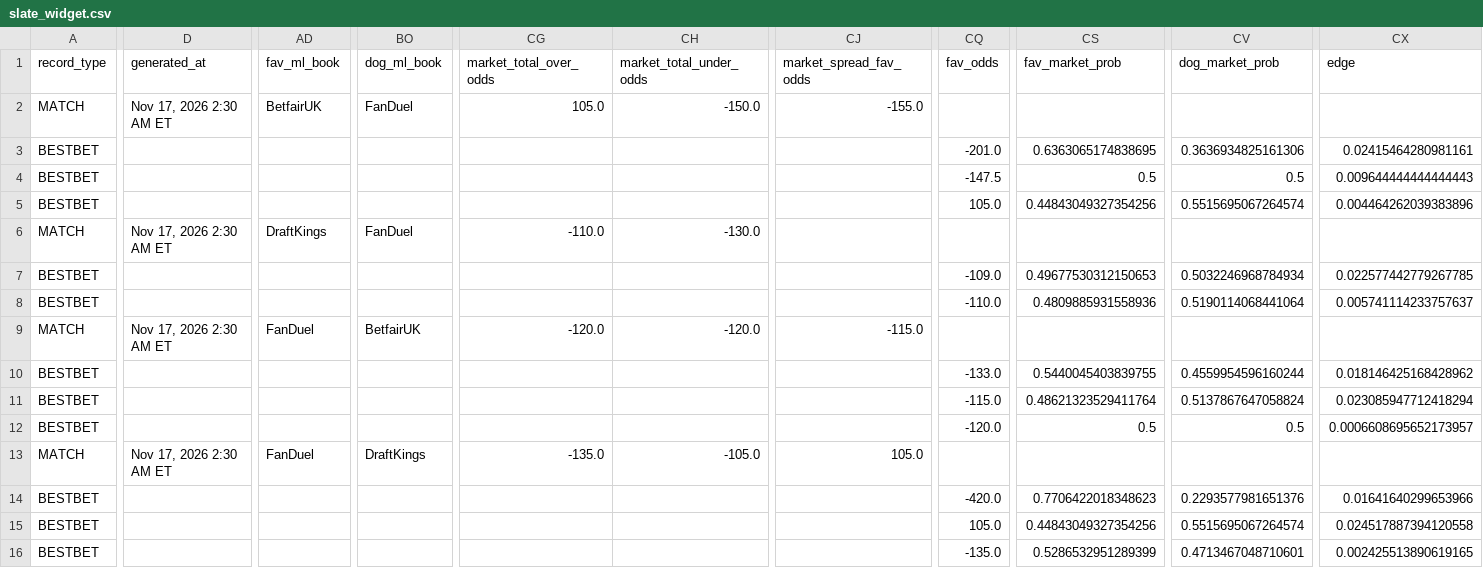
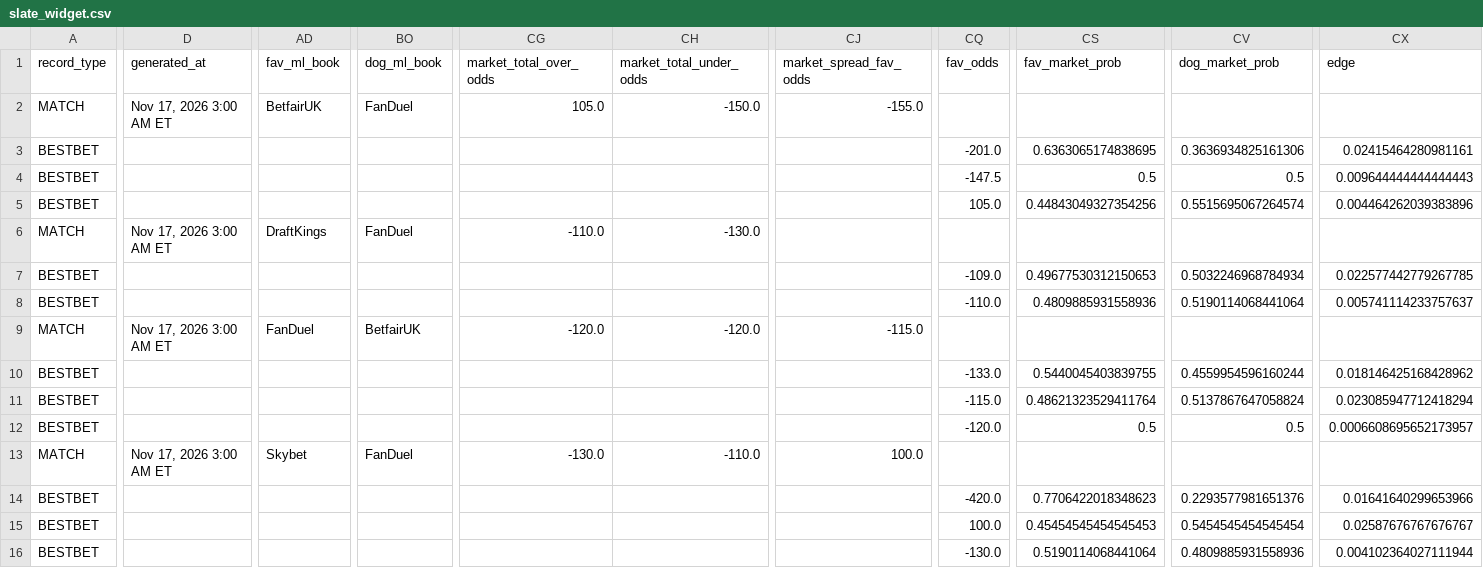
Before and after one commit to chrisgimino/tennismodel, a CSV file: slate_widget.csv, drawn as a sheet; only a part is shown, gaps mark what is left out; the diff covers the shown part only; the diff names each change by its address in the sheet, - before the commit and + after, or states it on an @@ line.

Commit message:
Update slate_widget.csv — 2026-11-17 03:00 ET

```diff
--- a/slate_widget.csv
+++ b/slate_widget.csv
-D2 (generated_at): Nov 17, 2026 2:30 AM ET
+D2 (generated_at): Nov 17, 2026 3:00 AM ET
-D6 (generated_at): Nov 17, 2026 2:30 AM ET
+D6 (generated_at): Nov 17, 2026 3:00 AM ET
-D9 (generated_at): Nov 17, 2026 2:30 AM ET
+D9 (generated_at): Nov 17, 2026 3:00 AM ET
-D13 (generated_at): Nov 17, 2026 2:30 AM ET
+D13 (generated_at): Nov 17, 2026 3:00 AM ET
-AD13 (fav_ml_book): FanDuel
+AD13 (fav_ml_book): Skybet
-BO13 (dog_ml_book): DraftKings
+BO13 (dog_ml_book): FanDuel
-CG13 (market_total_over_odds): -135.0
+CG13 (market_total_over_odds): -130.0
-CH13 (market_total_under_odds): -105.0
+CH13 (market_total_under_odds): -110.0
-CJ13 (market_spread_fav_odds): 105.0
+CJ13 (market_spread_fav_odds): 100.0
-CQ15 (fav_odds): 105.0
+CQ15 (fav_odds): 100.0
-CS15 (fav_market_prob): 0.44843049327354256
+CS15 (fav_market_prob): 0.45454545454545453
-CV15 (dog_market_prob): 0.5515695067264574
+CV15 (dog_market_prob): 0.5454545454545454
-CX15 (edge): 0.024517887394120558
+CX15 (edge): 0.02587676767676767
-CQ16 (fav_odds): -135.0
+CQ16 (fav_odds): -130.0
-CS16 (fav_market_prob): 0.5286532951289399
+CS16 (fav_market_prob): 0.5190114068441064
-CV16 (dog_market_prob): 0.4713467048710601
+CV16 (dog_market_prob): 0.4809885931558936
-CX16 (edge): 0.002425513890619165
+CX16 (edge): 0.004102364027111944
```
Also changed, not shown: 3 edited cells elsewhere in this file.
